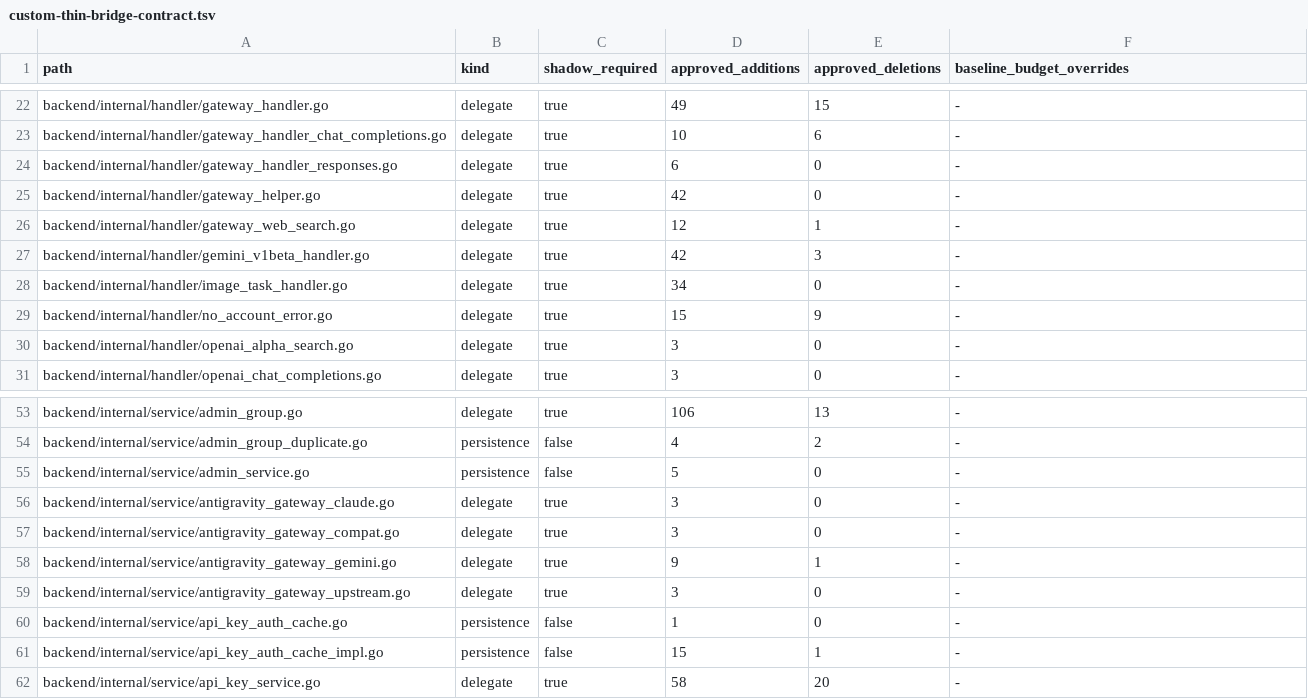
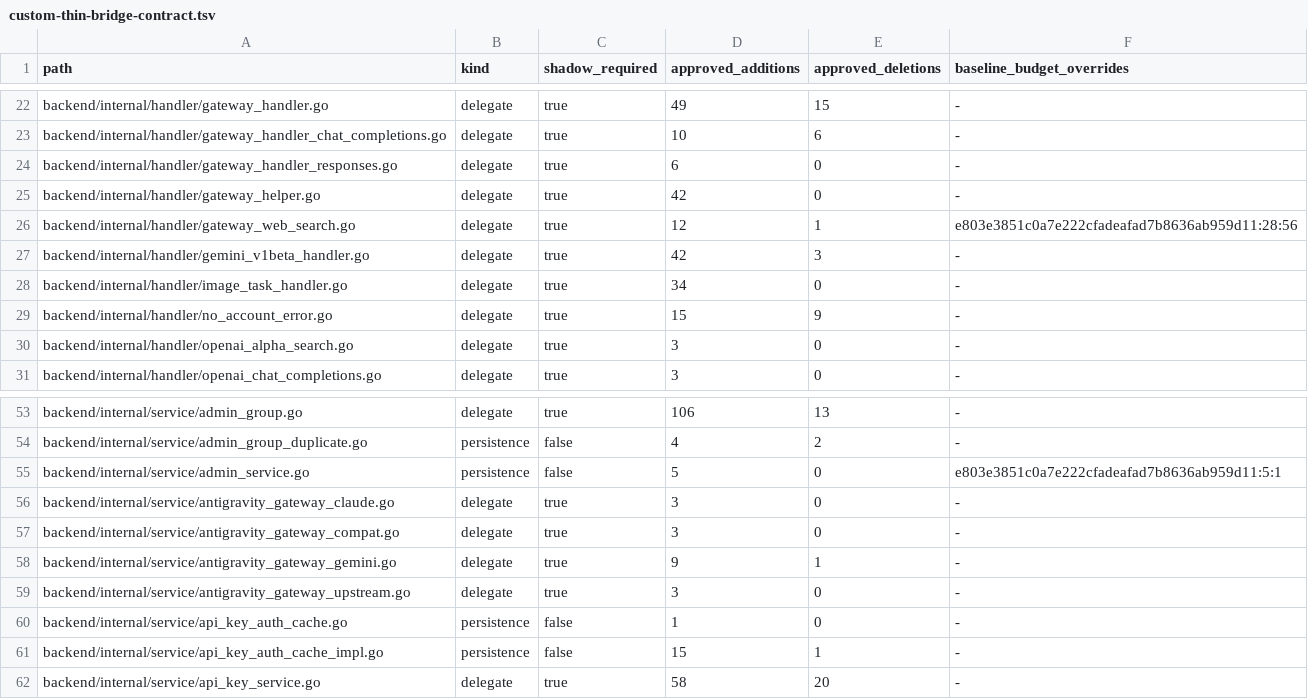
Before and after one commit to o87110/sub2api-custom-public, a TSV file: .github/custom-thin-bridge-contract.tsv, drawn as a sheet; only a part is shown, gaps mark what is left out.

Commit message:
fix(upgrade): add v0.1.176 bridge budget overrides

```diff
--- a/.github/custom-thin-bridge-contract.tsv
+++ b/.github/custom-thin-bridge-contract.tsv
@@ -25,3 +25,3 @@ backend/internal/handler/gateway_handler_responses.go	delegate	true	6	0	-
 backend/internal/handler/gateway_helper.go	delegate	true	42	0	-
-backend/internal/handler/gateway_web_search.go	delegate	true	12	1	-
+backend/internal/handler/gateway_web_search.go	delegate	true	12	1	e803e3851c0a7e222cfadeafad7b8636ab959d11:28:56
 backend/internal/handler/gemini_v1beta_handler.go	delegate	true	42	3	-
@@ -54,3 +54,3 @@ backend/internal/service/admin_group.go	delegate	true	106	13	-
 backend/internal/service/admin_group_duplicate.go	persistence	false	4	2	-
-backend/internal/service/admin_service.go	persistence	false	5	0	-
+backend/internal/service/admin_service.go	persistence	false	5	0	e803e3851c0a7e222cfadeafad7b8636ab959d11:5:1
 backend/internal/service/antigravity_gateway_claude.go	delegate	true	3	0	-
```
